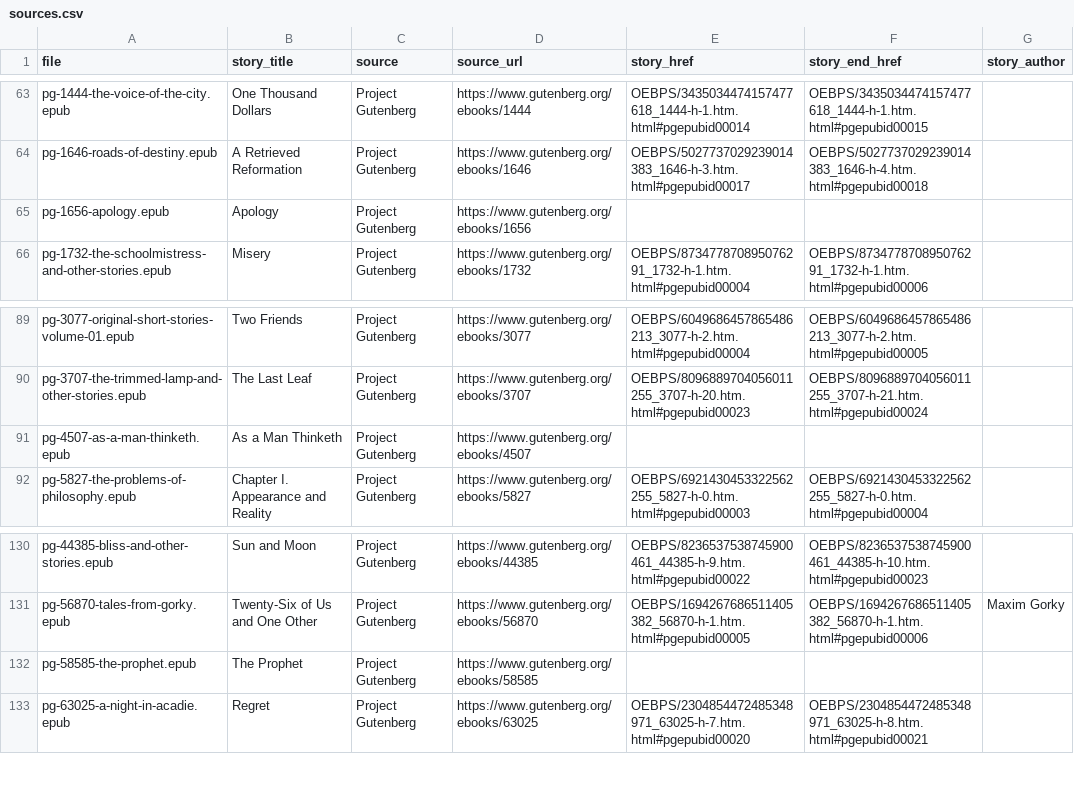
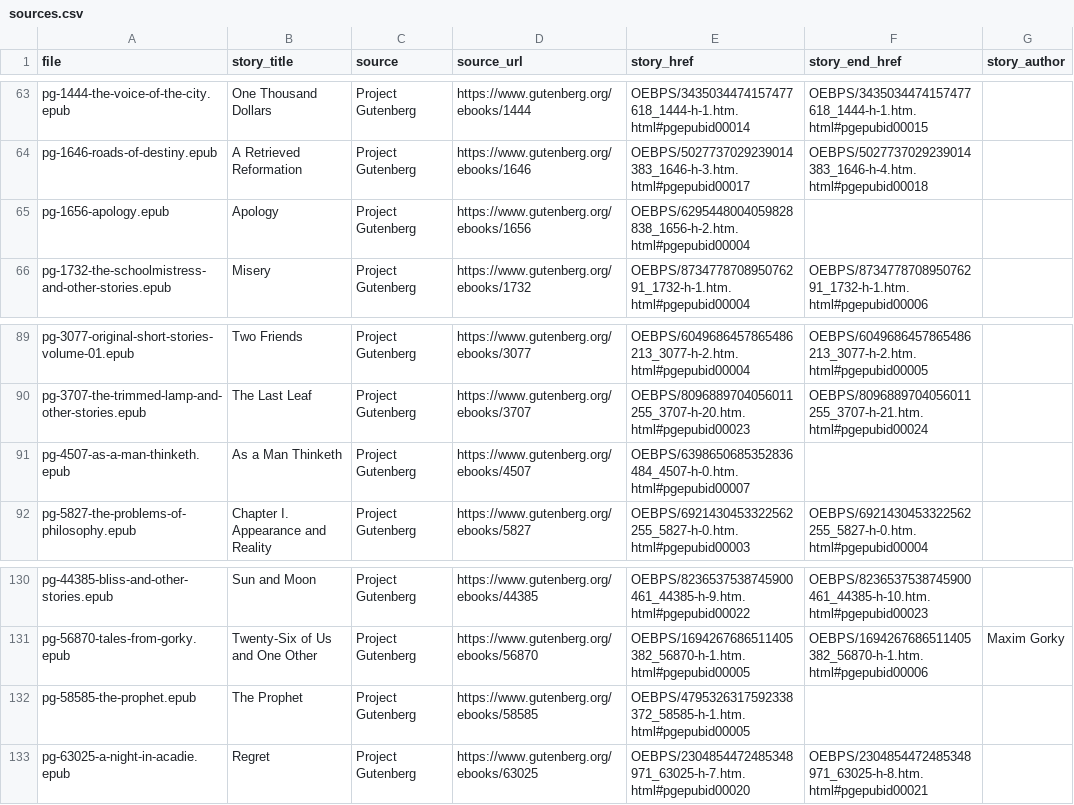
Before and after one commit to rajivsundar/dog-eared-tales, a CSV file: content/sources.csv, drawn as a sheet; only a part is shown, gaps mark what is left out.

```diff
--- a/content/sources.csv
+++ b/content/sources.csv
@@ -64,3 +64,3 @@ pg-1444-the-voice-of-the-city.epub,One Thousand Dollars,Project Gutenberg,https:
 pg-1646-roads-of-destiny.epub,A Retrieved Reformation,Project Gutenberg,https://www.gutenberg.org/ebooks/1646,OEBPS/5027737029239014383_1646-h-3.htm.html#pgepubid00017,OEBPS/5027737029239014383_1646-h-4.htm.html#pgepubid00018,
-pg-1656-apology.epub,Apology,Project Gutenberg,https://www.gutenberg.org/ebooks/1656,,,
+pg-1656-apology.epub,Apology,Project Gutenberg,https://www.gutenberg.org/ebooks/1656,OEBPS/6295448004059828838_1656-h-2.htm.html#pgepubid00004,,
 pg-1732-the-schoolmistress-and-other-stories.epub,Misery,Project Gutenberg,https://www.gutenberg.org/ebooks/1732,OEBPS/873477870895076291_1732-h-1.htm.html#pgepubid00004,OEBPS/873477870895076291_1732-h-1.htm.html#pgepubid00006,
@@ -90,3 +90,3 @@ pg-3077-original-short-stories-volume-01.epub,Two Friends,Project Gutenberg,http
 pg-3707-the-trimmed-lamp-and-other-stories.epub,The Last Leaf,Project Gutenberg,https://www.gutenberg.org/ebooks/3707,OEBPS/8096889704056011255_3707-h-20.htm.html#pgepubid00023,OEBPS/8096889704056011255_3707-h-21.htm.html#pgepubid00024,
-pg-4507-as-a-man-thinketh.epub,As a Man Thinketh,Project Gutenberg,https://www.gutenberg.org/ebooks/4507,,,
+pg-4507-as-a-man-thinketh.epub,As a Man Thinketh,Project Gutenberg,https://www.gutenberg.org/ebooks/4507,OEBPS/6398650685352836484_4507-h-0.htm.html#pgepubid00007,,
 pg-5827-the-problems-of-philosophy.epub,Chapter I. Appearance and Reality,Project Gutenberg,https://www.gutenberg.org/ebooks/5827,OEBPS/6921430453322562255_5827-h-0.htm.html#pgepubid00003,OEBPS/6921430453322562255_5827-h-0.htm.html#pgepubid00004,
@@ -131,3 +131,3 @@ pg-44385-bliss-and-other-stories.epub,Sun and Moon,Project Gutenberg,https://www
 pg-56870-tales-from-gorky.epub,Twenty-Six of Us and One Other,Project Gutenberg,https://www.gutenberg.org/ebooks/56870,OEBPS/1694267686511405382_56870-h-1.htm.html#pgepubid00005,OEBPS/1694267686511405382_56870-h-1.htm.html#pgepubid00006,Maxim Gorky
-pg-58585-the-prophet.epub,The Prophet,Project Gutenberg,https://www.gutenberg.org/ebooks/58585,,,
+pg-58585-the-prophet.epub,The Prophet,Project Gutenberg,https://www.gutenberg.org/ebooks/58585,OEBPS/4795326317592338372_58585-h-1.htm.html#pgepubid00005,,
 pg-63025-a-night-in-acadie.epub,Regret,Project Gutenberg,https://www.gutenberg.org/ebooks/63025,OEBPS/2304854472485348971_63025-h-7.htm.html#pgepubid00020,OEBPS/2304854472485348971_63025-h-8.htm.html#pgepubid00021,
```
Also changed, not shown: 7 other files.
